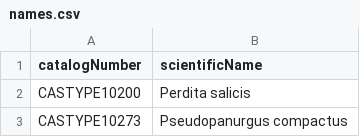
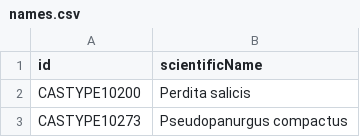
Before and after one commit to beehind/cas-type-names, a CSV file: names.csv, drawn as a sheet; only a part is shown.

Commit message:
update header

```diff
--- a/names.csv
+++ b/names.csv
@@ -1,2 +1,2 @@
-catalogNumber,scientificName
+id,scientificName
 CASTYPE10200,Perdita salicis
```
